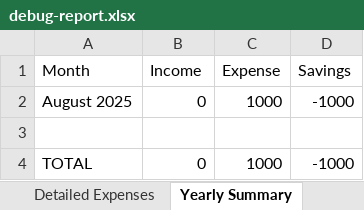
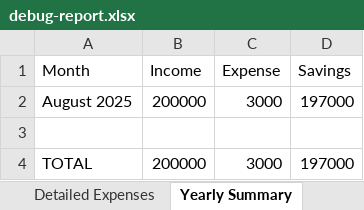
Before and after one commit to as0628/Expense-tracker, an Excel workbook: expense-tracker/controllers/debug-report.xlsx, sheet Yearly Summary, drawn as a sheet; values as stored, in another font and other column widths than the file's, no borders; the diff names each change by its address in the sheet, - before the commit and + after, or states it on an @@ line.

```diff
--- a/expense-tracker/controllers/debug-report.xlsx (sheet Yearly Summary)
+++ b/expense-tracker/controllers/debug-report.xlsx (sheet Yearly Summary)
-B2 (Income): 0
+B2 (Income): 200000
-C2 (Expense): 1000
+C2 (Expense): 3000
-D2 (Savings): -1000
+D2 (Savings): 197000
-B4 (Income): 0
+B4 (Income): 200000
-C4 (Expense): 1000
+C4 (Expense): 3000
-D4 (Savings): -1000
+D4 (Savings): 197000
```
Also changed, not shown: sheet Detailed Expenses, other sheet tabs, 29 other files.
